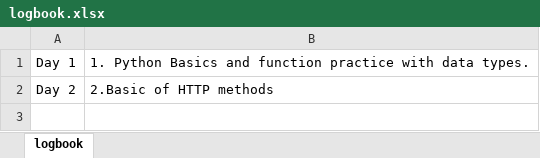
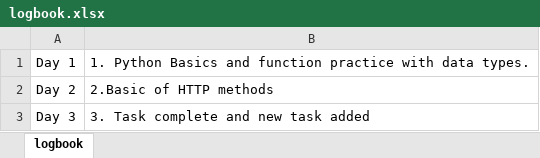
Before and after one commit to tarunshrestha/intern, an Excel workbook: logbook.xlsx, sheet logbook, drawn as a sheet; values as stored, in another font and other column widths than the file's, no borders; the diff names each change by its address in the sheet, - before the commit and + after, or states it on an @@ line.

```diff
--- a/logbook.xlsx (sheet logbook)
+++ b/logbook.xlsx (sheet logbook)
+row 3: Day 3 | 3. Task complete and new task added
```
Also changed, not shown: 1 other file.
